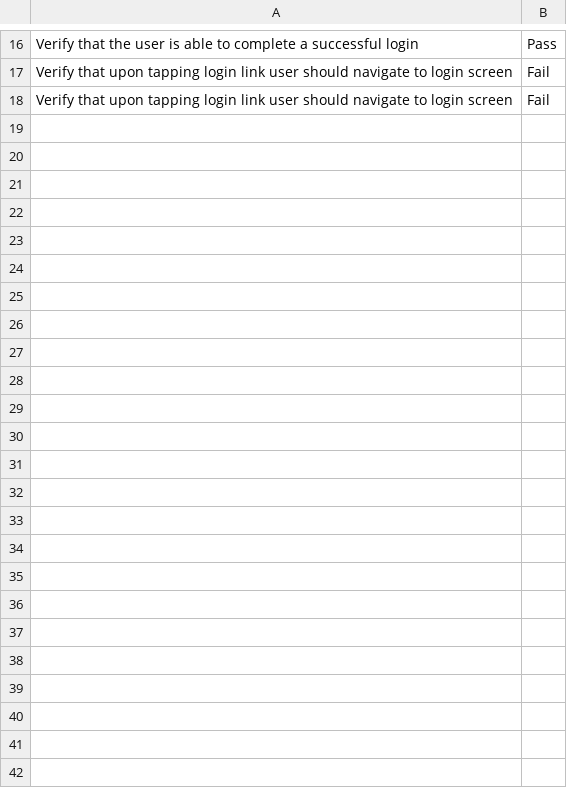
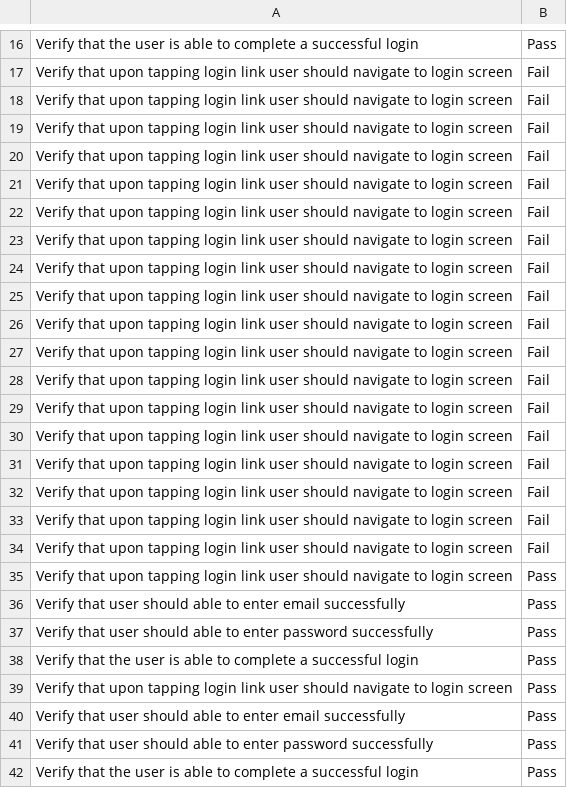
Before and after one commit to nasirsyasin/Dashboard_Earth_Automation-, a CSV file: Results/Login_results.csv, drawn as a sheet; only a part is shown, gaps mark what is left out; the diff names each change by its address in the sheet, - before the commit and + after, or states it on an @@ line.

```diff
--- a/Results/Login_results.csv
+++ b/Results/Login_results.csv
+row 19: Verify that upon tapping login link user should navigate to login screen | Fail
+row 20: Verify that upon tapping login link user should navigate to login screen | Fail
+row 21: Verify that upon tapping login link user should navigate to login screen | Fail
+row 22: Verify that upon tapping login link user should navigate to login screen | Fail
+row 23: Verify that upon tapping login link user should navigate to login screen | Fail
+row 24: Verify that upon tapping login link user should navigate to login screen | Fail
+row 25: Verify that upon tapping login link user should navigate to login screen | Fail
+row 26: Verify that upon tapping login link user should navigate to login screen | Fail
+row 27: Verify that upon tapping login link user should navigate to login screen | Fail
+row 28: Verify that upon tapping login link user should navigate to login screen | Fail
+row 29: Verify that upon tapping login link user should navigate to login screen | Fail
+row 30: Verify that upon tapping login link user should navigate to login screen | Fail
+row 31: Verify that upon tapping login link user should navigate to login screen | Fail
+row 32: Verify that upon tapping login link user should navigate to login screen | Fail
+row 33: Verify that upon tapping login link user should navigate to login screen | Fail
+row 34: Verify that upon tapping login link user should navigate to login screen | Fail
+row 35: Verify that upon tapping login link user should navigate to login screen | Pass
+row 36: Verify that user should able to enter email successfully | Pass
+row 37: Verify that user should able to enter password successfully | Pass
+row 38: Verify that the user is able to complete a successful login | Pass
+row 39: Verify that upon tapping login link user should navigate to login screen | Pass
+row 40: Verify that user should able to enter email successfully | Pass
+row 41: Verify that user should able to enter password successfully | Pass
+row 42: Verify that the user is able to complete a successful login | Pass
```
Also changed, not shown: 2 other files.
